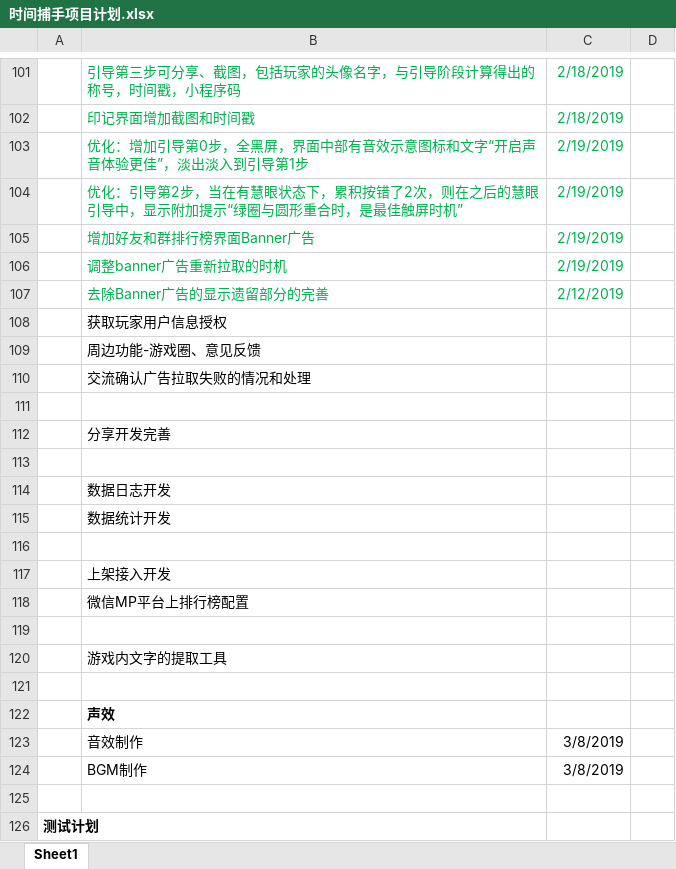
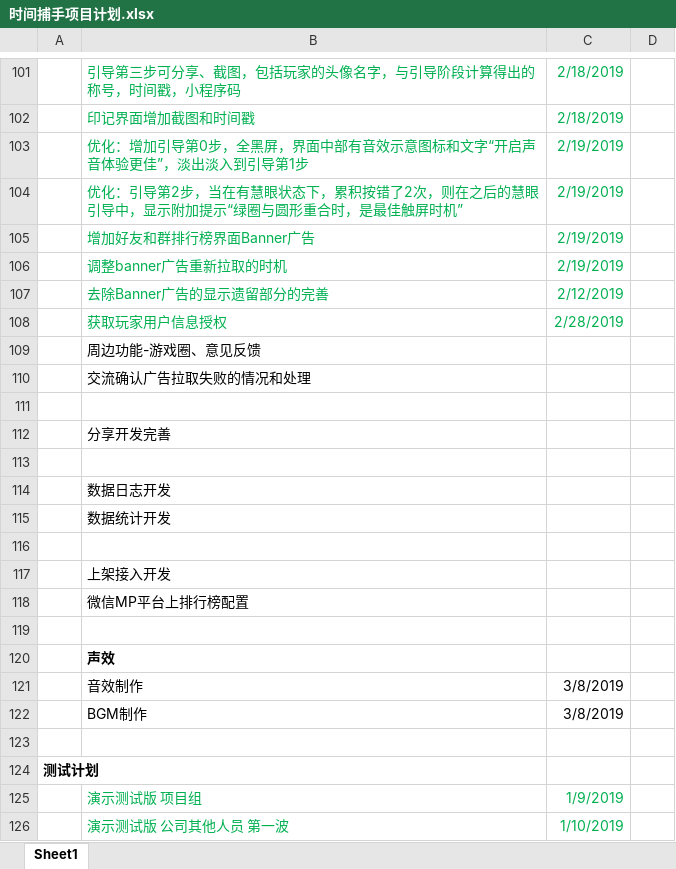
Before and after one commit to Gaolbirdy/Work, an Excel workbook: 时间捕手/时间捕手项目计划.xlsx, sheet Sheet1, drawn as a sheet; only a part is shown, gaps mark what is left out; the shorter side is filled out with more unchanged rows; values as stored, in another font and other column widths than the file's, no borders; the diff names each change by its address in the sheet, - before the commit and + after, or states it on an @@ line.

```diff
--- a/时间捕手/时间捕手项目计划.xlsx (sheet Sheet1)
+++ b/时间捕手/时间捕手项目计划.xlsx (sheet Sheet1)
-B108 text colour: black
+B108 text colour: #00B050
-C108: (empty)
+C108: 2/28/2019
-row 119: (empty)
-row 120:  | 游戏内文字的提取工具
```
Also changed, not shown: 时间捕手/时间捕手数值.xlsx, 1 other file.
